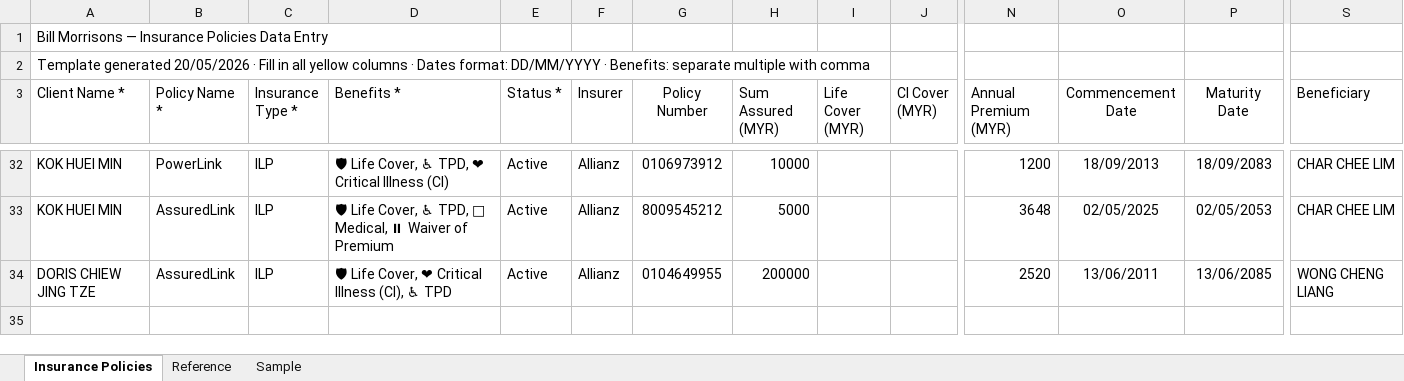
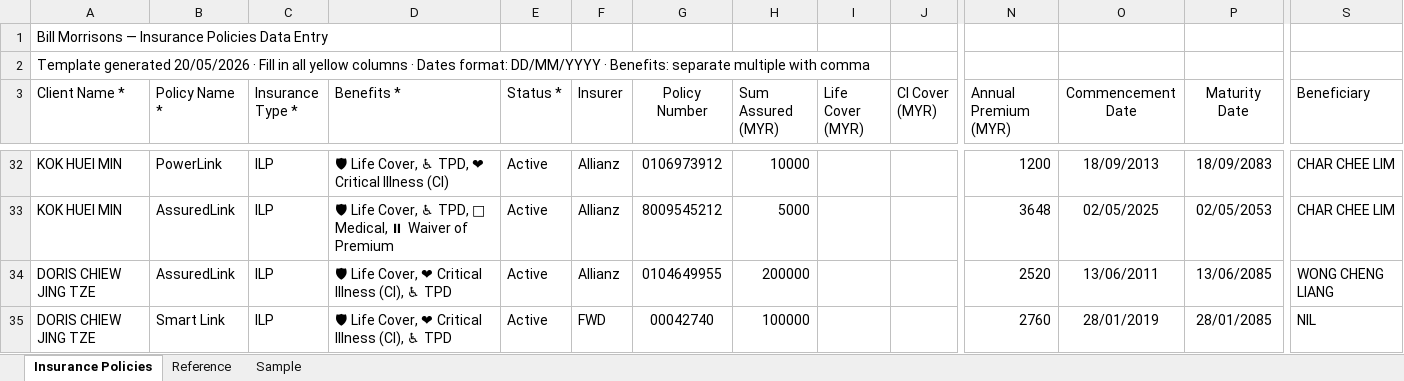
Before and after one commit to finvaio666/finvaio, an Excel workbook: notion-import-templates/Insurance_Policies_Template.xlsx, sheet Insurance Policies, drawn as a sheet; only a part is shown, gaps mark what is left out; values as stored, in another font and other column widths than the file's, no borders; table styles not drawn; rows hold the shown columns only; the diff names each change by its address in the sheet, - before the commit and + after, or states it on an @@ line.

```diff
--- a/notion-import-templates/Insurance_Policies_Template.xlsx (sheet Insurance Policies)
+++ b/notion-import-templates/Insurance_Policies_Template.xlsx (sheet Insurance Policies)
+row 35: DORIS CHIEW JING TZE | Smart Link | ILP | 🛡 Life Cover, ❤ Critical Illness (CI), ♿ TPD | Active | FWD | 00042740 | 100000 |  |  | 2760 | 28/01/2019 | 28/01/2085 | NIL
```
Also changed, not shown: notion-import-templates/3_Portfolio_Holdings.xlsx, 5 other files.
